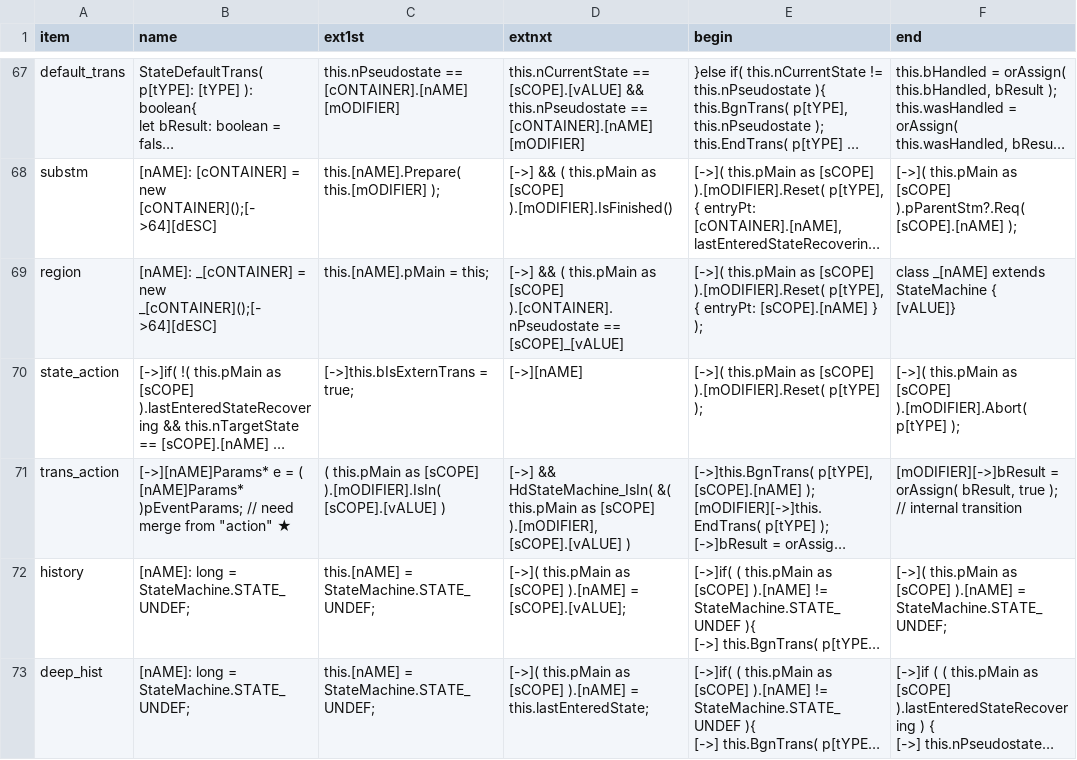
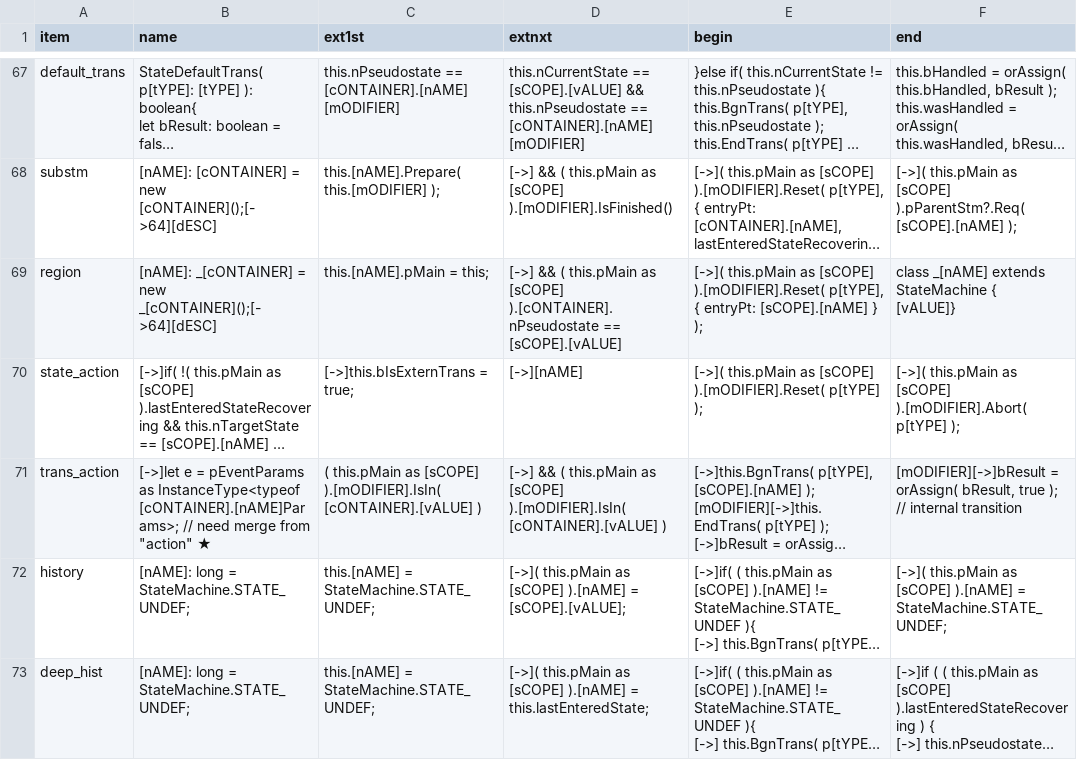
Before and after one commit to ducyen/ClasHStamP_EMF, a CSV file: ClasHStamP/release/Syntax_TypeScript.csv, drawn as a sheet; only a part is shown, gaps mark what is left out; long unchanged cells end in …; the diff covers the shown part only; the diff names each change by its address in the sheet, - before the commit and + after, or states it on an @@ line.

Commit message:
Applied change for TypeScript

```diff
--- a/ClasHStamP/release/Syntax_TypeScript.csv
+++ b/ClasHStamP/release/Syntax_TypeScript.csv
-D69 (extnxt): …).[cONTAINER].nPseudostate == [sCOPE]_[vALUE]
+D69 (extnxt): …).[cONTAINER].nPseudostate == [sCOPE].[vALUE]
-B71 (name): [->][nAME]Params* e = ( [nAME]Params* )pEventParams; // need…
+B71 (name): [->]let e = pEventParams as InstanceType<typeof [cONTAINER].[nAME]Params>; // need…
-C71 (ext1st): …[sCOPE] ).[mODIFIER].IsIn( [sCOPE].[vALUE] )
+C71 (ext1st): …[sCOPE] ).[mODIFIER].IsIn( [cONTAINER].[vALUE] )
-D71 (extnxt): [->] && HdStateMachine_IsIn( &( this.pMain as [sCOPE] ).[mODIFIER], [sCOPE].[vALUE] )
+D71 (extnxt): [->] && ( this.pMain as [sCOPE] ).[mODIFIER].IsIn( [cONTAINER].[vALUE] )
```
Also changed, not shown: 4 edited cells elsewhere in this file, 5 other files.
